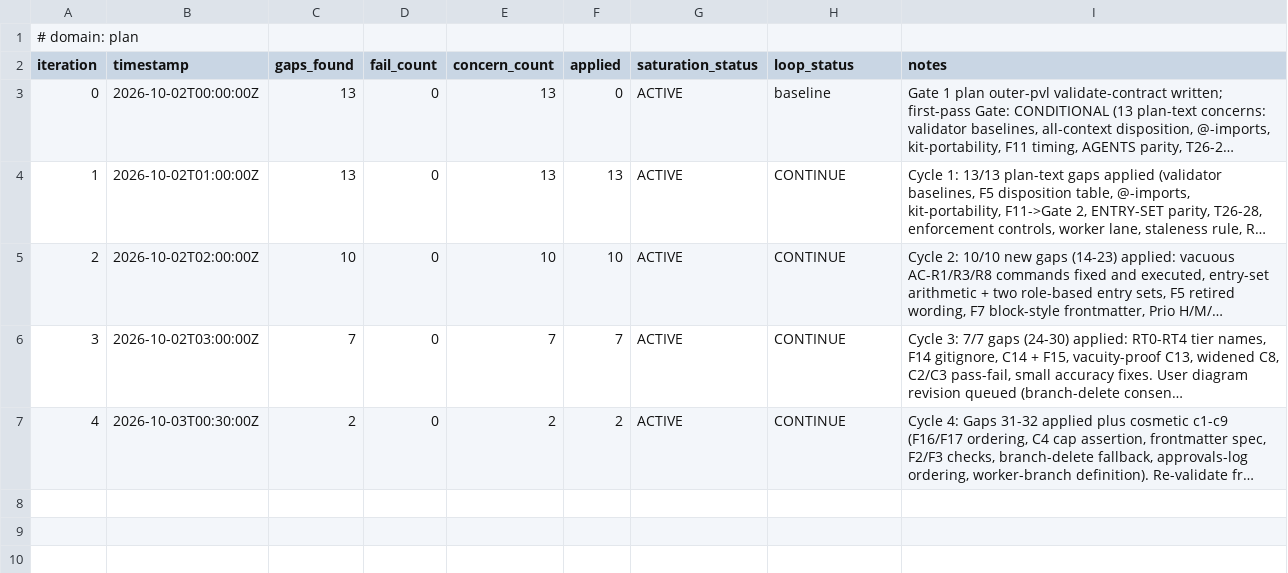
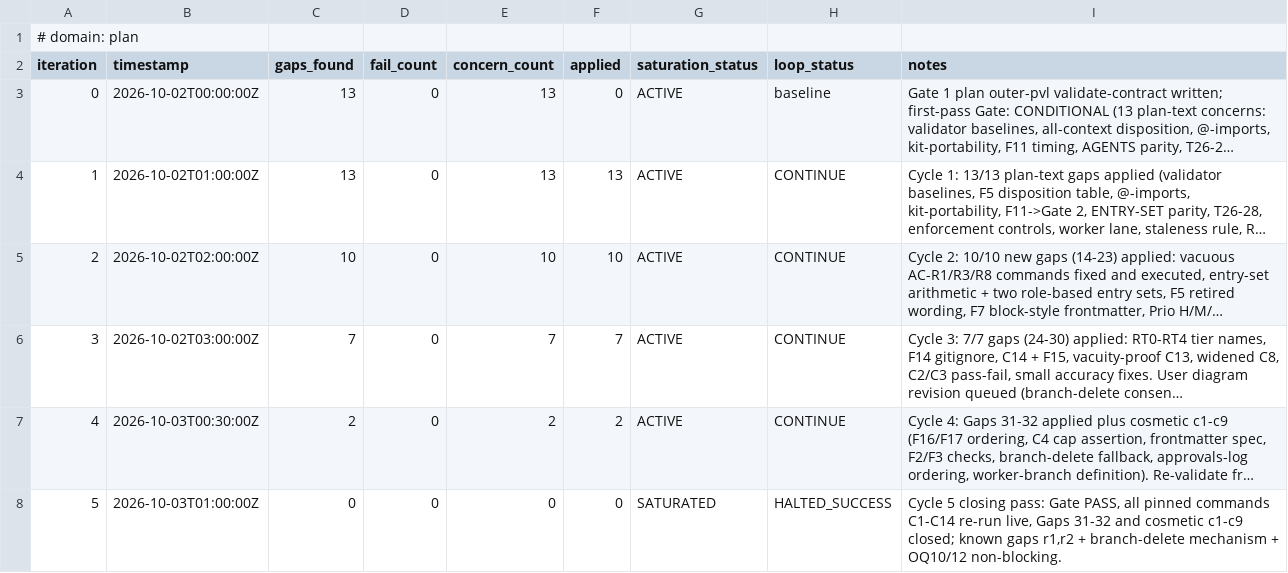
Before and after one commit to jamiroV-code/psychic-train, a TSV file: process/general-plans/active/master-planner-recovery_02-10-26/results.tsv, drawn as a sheet; long unchanged cells end in …; the diff names each change by its address in the sheet, - before the commit and + after, or states it on an @@ line.

```diff
--- a/process/general-plans/active/master-planner-recovery_02-10-26/results.tsv
+++ b/process/general-plans/active/master-planner-recovery_02-10-26/results.tsv
+row 8: 5 | 2026-10-03T01:00:00Z | 0 | 0 | 0 | 0 | SATURATED | HALTED_SUCCESS | Cycle 5 closing pass: Gate PASS, all pinned commands C1-C14 re-run live, Gaps 31-32 and cosmetic c1-c9 closed; known gaps r1,r2 + branch-delete mechanism + OQ10/12 non-blocking.
```
Also changed, not shown: 2 other files.
